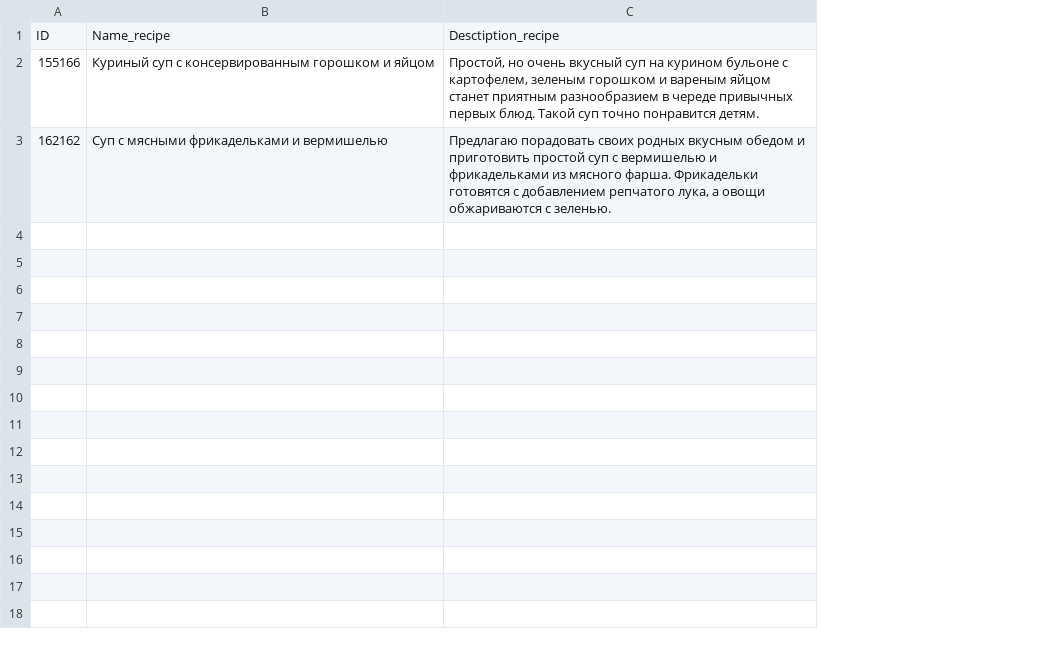
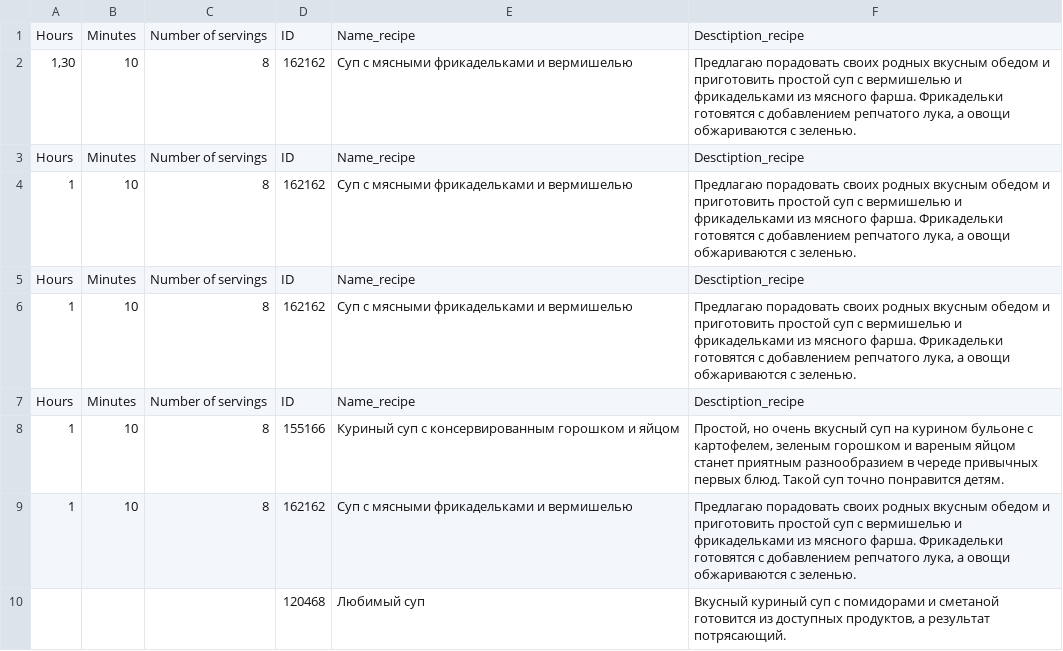
Before and after one commit to CrazySky0404/scrapy, a CSV file: quotes5.csv, drawn as a sheet; addresses are those after the commit; the diff names each change by its address in the sheet, - before the commit and + after, or states it on an @@ line.

Commit message:
Cook: id, name, description, portion,time is in working

```diff
--- a/quotes5.csv
+++ b/quotes5.csv
+column A, rows 7-9: Hours | 1 | 1
+column B, rows 7-9: Minutes | 10 | 10
+column C, rows 7-9: Number of servings | 8 | 8
+row 1: Hours | Minutes | Number of servings | ID | Name_recipe | Desctiption_recipe
+row 2: 1,30 | 10 | 8 | 162162 | Суп с мясными фрикадельками и вермишелью | Предлагаю порадовать своих родных вкусным обедом и приготовить простой суп с вермишелью и фрикадельками из мясного фарша. Фрикадельки готовятся с добавлением репчатого лука, а овощи обжариваются с зеленью.
+row 3: Hours | Minutes | Number of servings | ID | Name_recipe | Desctiption_recipe
+row 4: 1 | 10 | 8 | 162162 | Суп с мясными фрикадельками и вермишелью | Предлагаю порадовать своих родных вкусным обедом и приготовить простой суп с вермишелью и фрикадельками из мясного фарша. Фрикадельки готовятся с добавлением репчатого лука, а овощи обжариваются с зеленью.
+row 5: Hours | Minutes | Number of servings | ID | Name_recipe | Desctiption_recipe
+row 6: 1 | 10 | 8 | 162162 | Суп с мясными фрикадельками и вермишелью | Предлагаю порадовать своих родных вкусным обедом и приготовить простой суп с вермишелью и фрикадельками из мясного фарша. Фрикадельки готовятся с добавлением репчатого лука, а овощи обжариваются с зеленью.
+row 10:  |  |  | 120468 | Любимый суп | Вкусный куриный суп с помидорами и сметаной готовится из доступных продуктов, а результат потрясающий.
```
Also changed, not shown: 1 other file.
